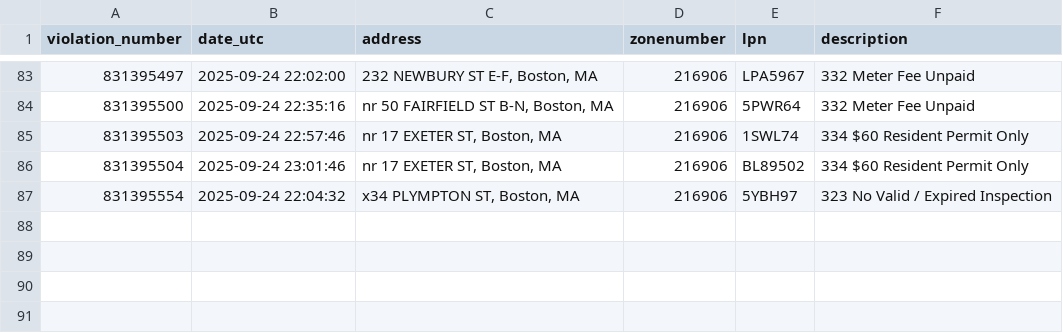
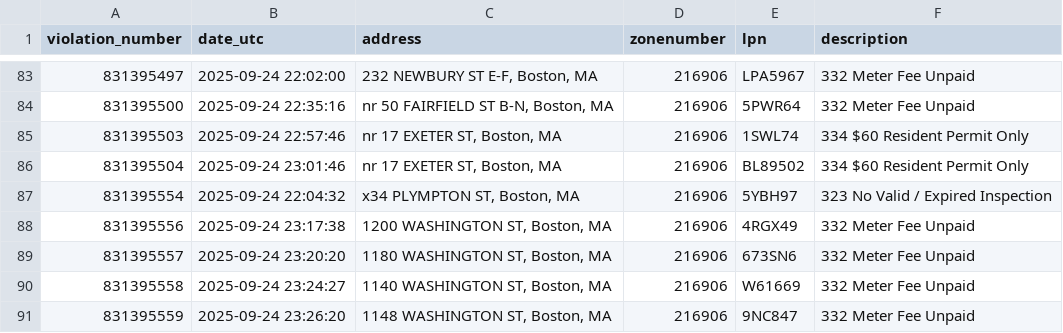
Before and after one commit to jack898/PollingAuto, a CSV file: filtered_boston_tickets.csv, drawn as a sheet; only a part is shown, gaps mark what is left out.

```diff
--- a/filtered_boston_tickets.csv
+++ b/filtered_boston_tickets.csv
@@ -87 +87,5 @@ violation_number,date_utc,address,zonenumber,lpn,description
 831395554,2025-09-24 22:04:32,"x34 PLYMPTON ST, Boston, MA",216906,5YBH97,323 No Valid / Expired Inspection
+831395556,2025-09-24 23:17:38,"1200 WASHINGTON ST, Boston, MA",216906,4RGX49,332 Meter Fee Unpaid
+831395557,2025-09-24 23:20:20,"1180 WASHINGTON ST, Boston, MA",216906,673SN6,332 Meter Fee Unpaid
+831395558,2025-09-24 23:24:27,"1140 WASHINGTON ST, Boston, MA",216906,W61669,332 Meter Fee Unpaid
+831395559,2025-09-24 23:26:20,"1148 WASHINGTON ST, Boston, MA",216906,9NC847,332 Meter Fee Unpaid
```
Also changed, not shown: 2 other files.
